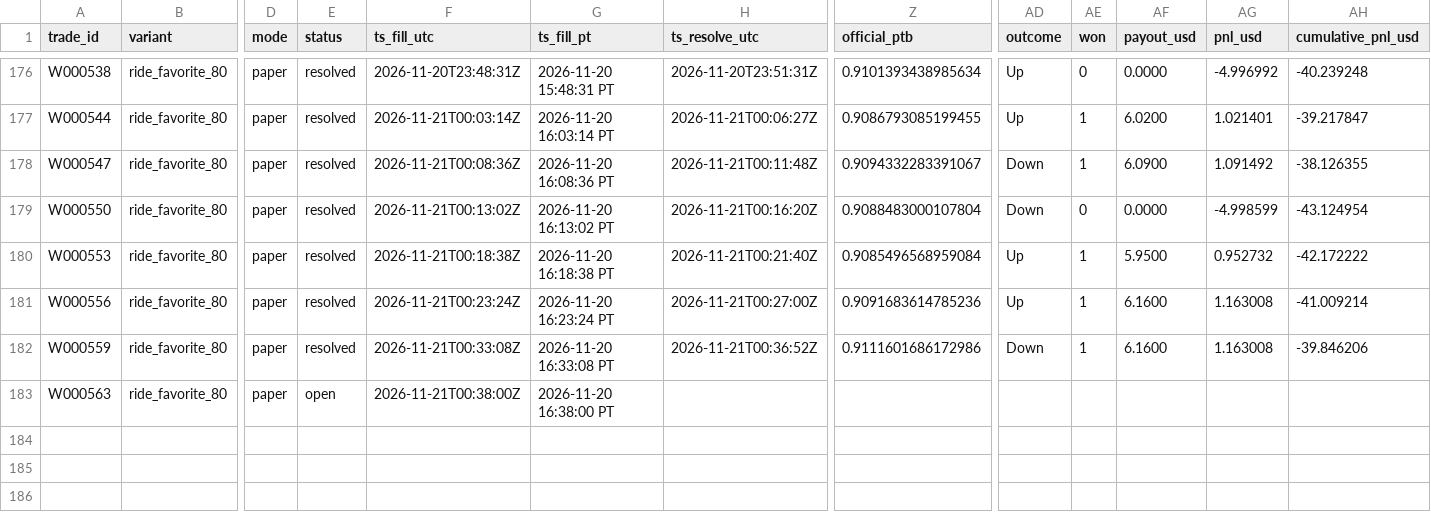
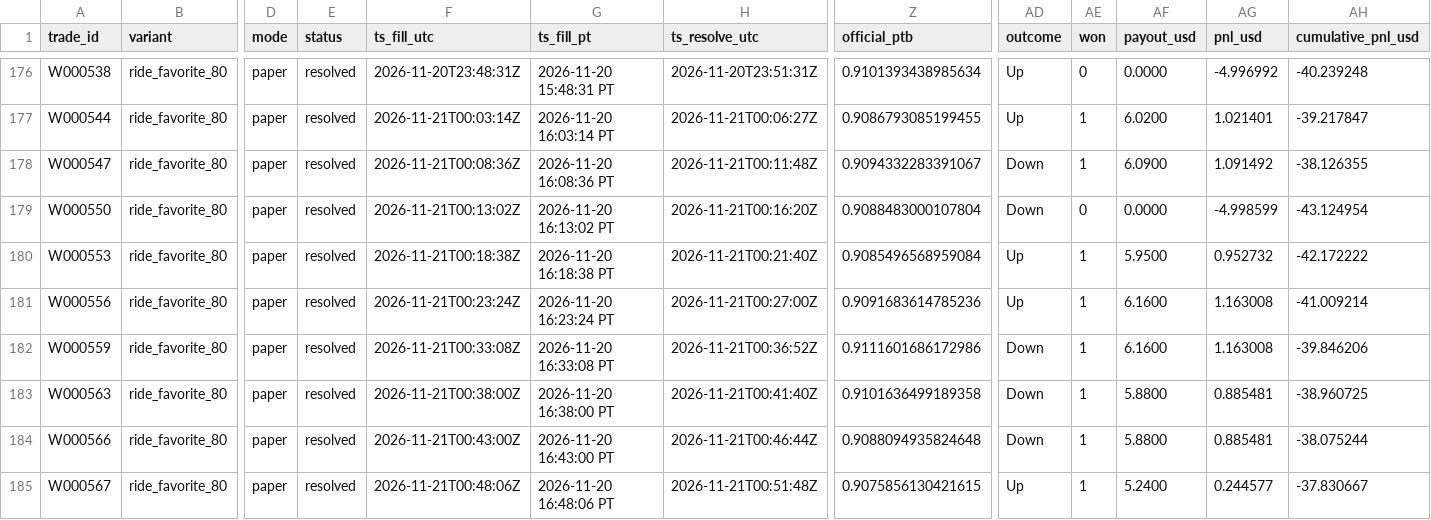
Before and after one commit to michaeldeuchar-dotcom/xrp-paper-bot, a CSV file: data/week1/trades_ride_favorite_80.csv, drawn as a sheet; only a part is shown, gaps mark what is left out; rows hold the shown columns only; the diff names each change by its address in the sheet, - before the commit and + after, or states it on an @@ line.

```diff
--- a/data/week1/trades_ride_favorite_80.csv
+++ b/data/week1/trades_ride_favorite_80.csv
-E183 (status): open
+E183 (status): resolved
-H183 (ts_resolve_utc): (empty)
+H183 (ts_resolve_utc): 2026-11-21T00:41:40Z
-Z183 (official_ptb): (empty)
+Z183 (official_ptb): 0.9101636499189358
-AD183 (outcome): (empty)
+AD183 (outcome): Down
-AE183 (won): (empty)
+AE183 (won): 1
-AF183 (payout_usd): (empty)
+AF183 (payout_usd): 5.8800
-AG183 (pnl_usd): (empty)
+AG183 (pnl_usd): 0.885481
-AH183 (cumulative_pnl_usd): (empty)
+AH183 (cumulative_pnl_usd): -38.960725
+row 184: W000566 | ride_favorite_80 | paper | resolved | 2026-11-21T00:43:00Z | 2026-11-20 16:43:00 PT | 2026-11-21T00:46:44Z | 0.9088094935824648 | Down | 1 | 5.8800 | 0.885481 | -38.075244
+row 185: W000567 | ride_favorite_80 | paper | resolved | 2026-11-21T00:48:06Z | 2026-11-20 16:48:06 PT | 2026-11-21T00:51:48Z | 0.9075856130421615 | Up | 1 | 5.2400 | 0.244577 | -37.830667
```
Also changed, not shown: data/week1/trades_auto_pick.csv, data/week1/trades_control.csv, 7 other files.
